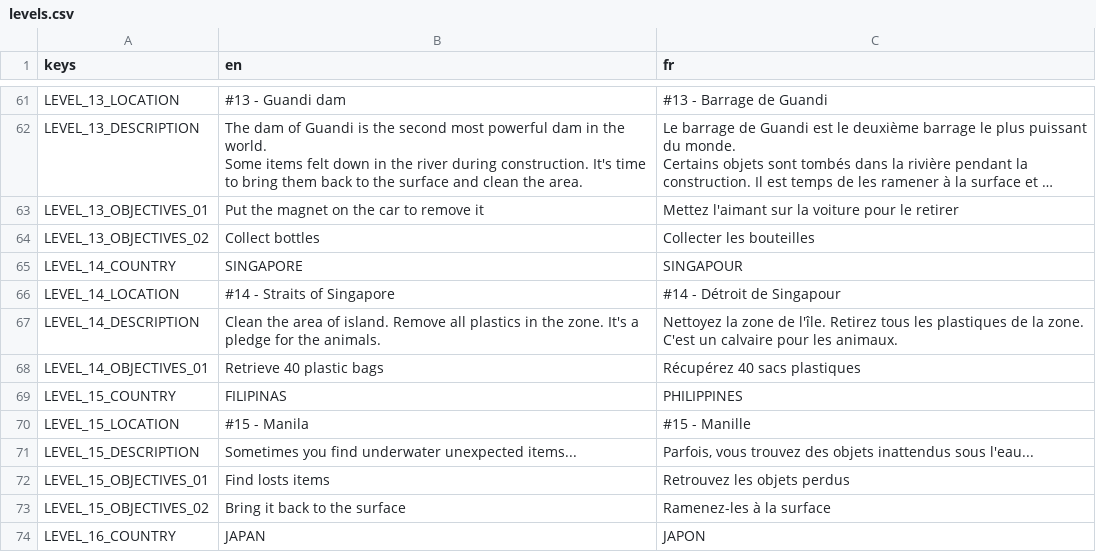
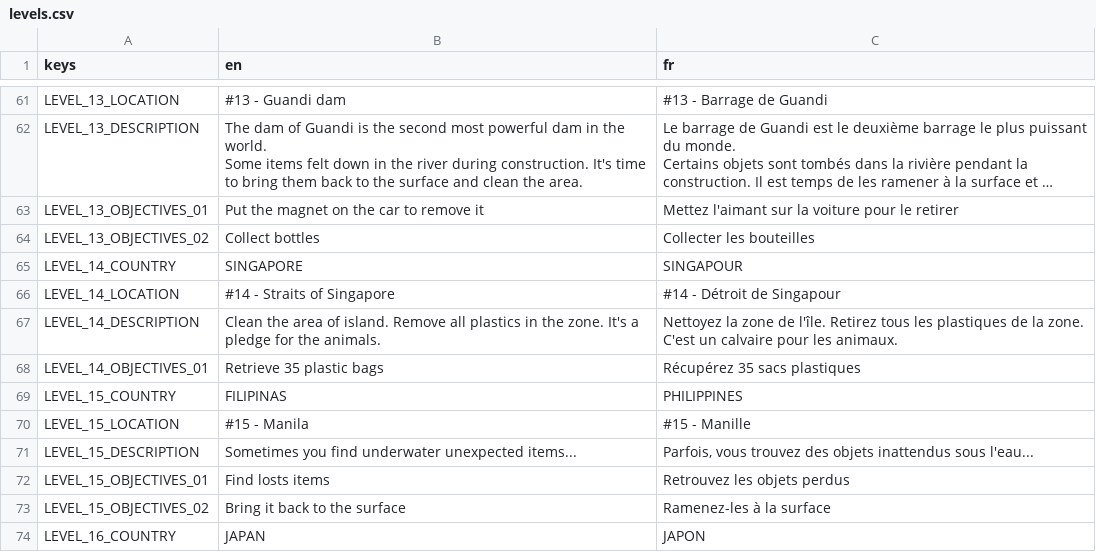
Before and after one commit to enderocean/videogame, a CSV file: assets/translations/levels.csv, drawn as a sheet; only a part is shown, gaps mark what is left out; long unchanged cells end in ….

```diff
--- a/assets/translations/levels.csv
+++ b/assets/translations/levels.csv
@@ -116,3 +116,3 @@ LEVEL_14_DESCRIPTION,"Clean the area of island. Remove all plastics in the zone.
 ","Nettoyez la zone de l'île. Retirez tous les plastiques de la zone. C'est un calvaire pour les animaux."
-LEVEL_14_OBJECTIVES_01,Retrieve 40 plastic bags,Récupérez 40 sacs plastiques
+LEVEL_14_OBJECTIVES_01,Retrieve 35 plastic bags,Récupérez 35 sacs plastiques
 LEVEL_15_COUNTRY,FILIPINAS,PHILIPPINES
```
Also changed, not shown: assets/translations/collectibles.csv, 2 other files.
